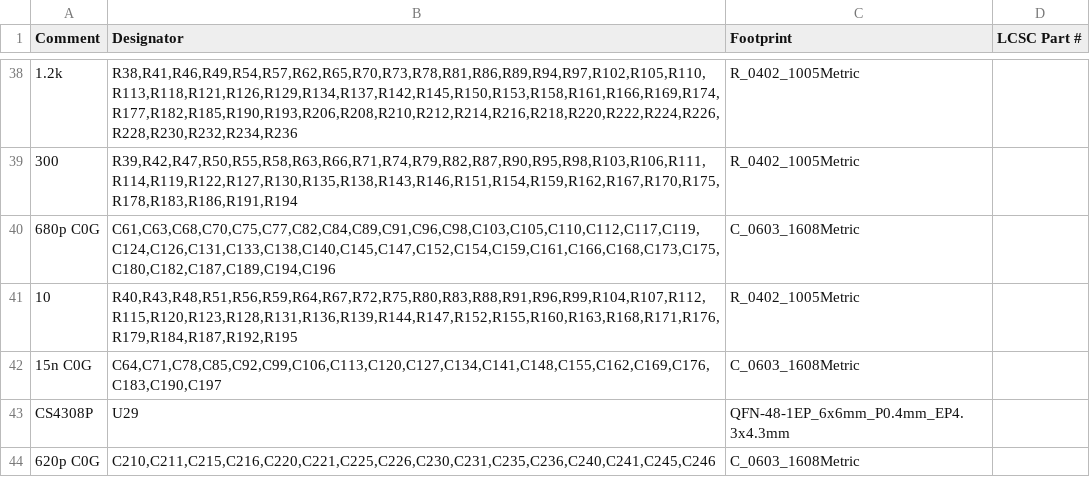
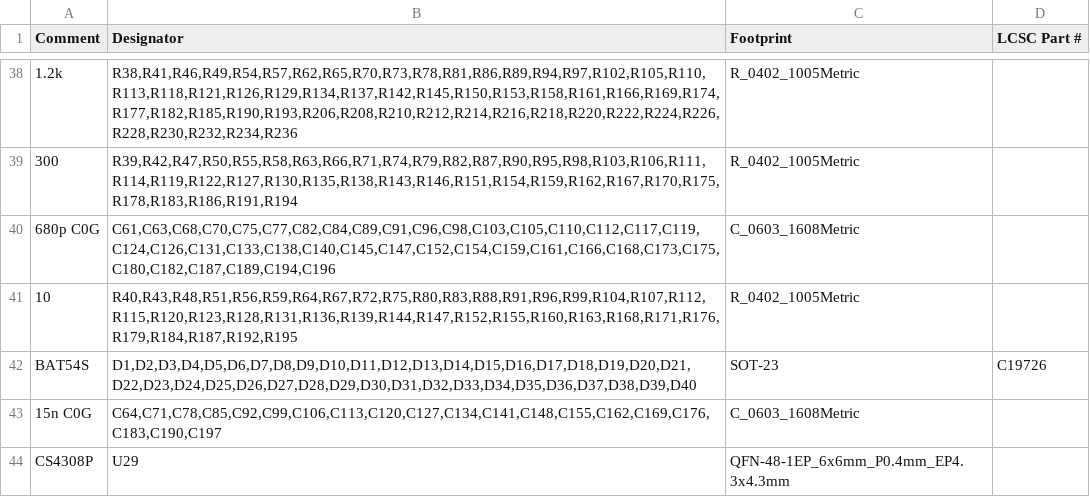
Before and after one commit to MitjaGrecky/Shtuka-druka, a CSV file: hardware/for-routing/A1/BOM.csv, drawn as a sheet; only a part is shown, gaps mark what is left out; the shorter side is filled out with more unchanged rows; the diff names each change by its address in the sheet, - before the commit and + after, or states it on an @@ line.

```diff
--- a/hardware/for-routing/A1/BOM.csv
+++ b/hardware/for-routing/A1/BOM.csv
+row 42: BAT54S | D1,D2,D3,D4,D5,D6,D7,D8,D9,D10,D11,D12,D13,D14,D15,D16,D17,D18,D19,D20,D21,D22,D23,D24,D25,D26,D27,D28,D29,D30,D31,D32,D33,D34,D35,D36,D37,D38,D39,D40 | SOT-23 | C19726
```
Also changed, not shown: hardware/for-routing/A1/BOM_notes.csv, 9 other files.
